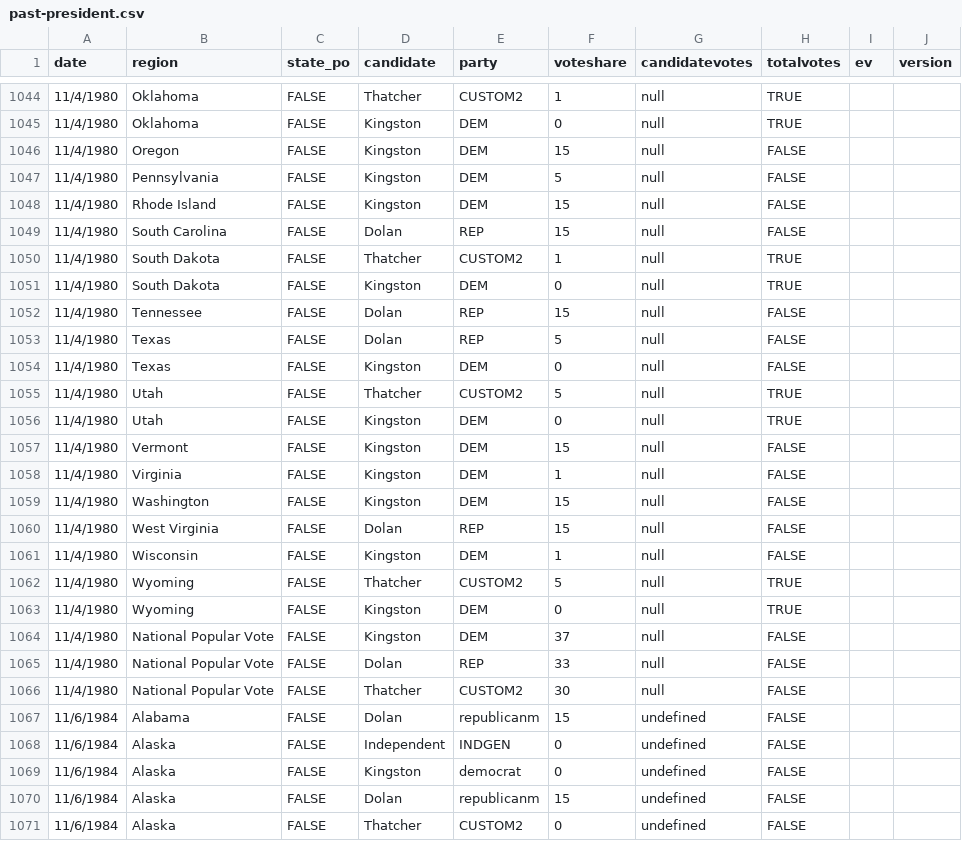
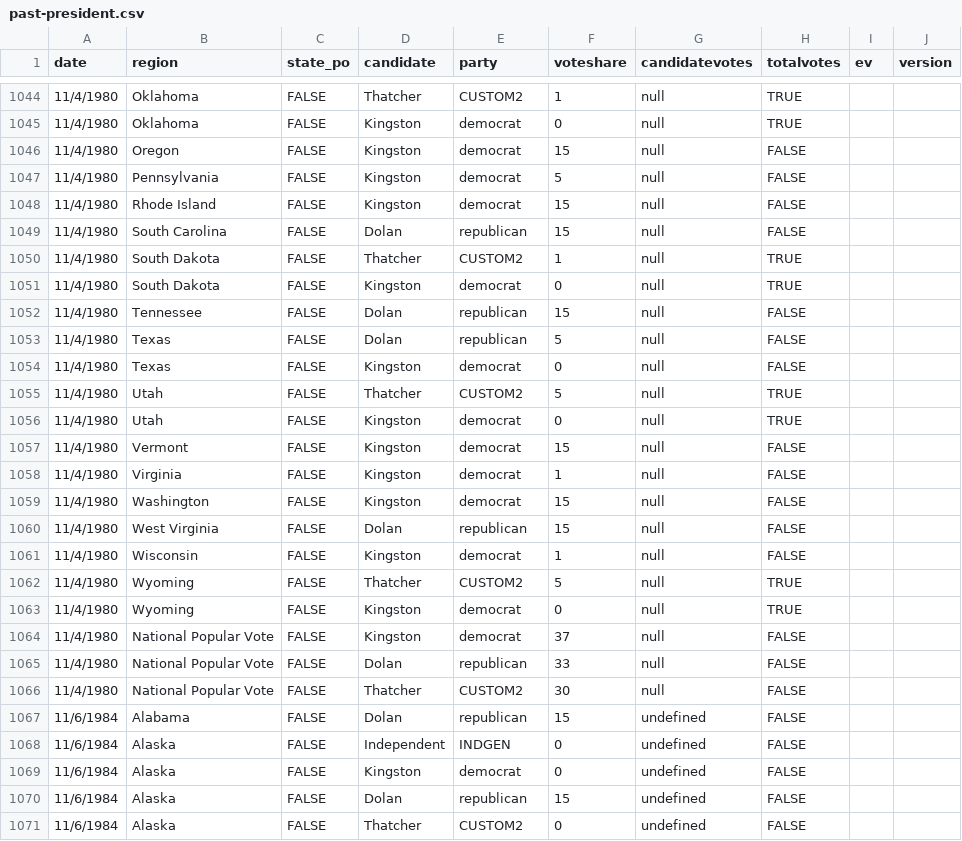
Before and after one commit to clohasmail-max/clohasmail-max.github.io, a CSV file: csv-sources/past-president.csv, drawn as a sheet; only a part is shown, gaps mark what is left out; the diff covers the shown part only.

```diff
--- a/csv-sources/past-president.csv
+++ b/csv-sources/past-president.csv
@@ -1044,28 +1044,28 @@ date,region,state_po,candidate,party,voteshare,candidatevotes,totalvotes,ev,vers
 11/4/1980,Oklahoma,FALSE,Thatcher,CUSTOM2,1,null,TRUE
-11/4/1980,Oklahoma,FALSE,Kingston,DEM,0,null,TRUE
-11/4/1980,Oregon,FALSE,Kingston,DEM,15,null,FALSE
-11/4/1980,Pennsylvania,FALSE,Kingston,DEM,5,null,FALSE
-11/4/1980,Rhode Island,FALSE,Kingston,DEM,15,null,FALSE
-11/4/1980,South Carolina,FALSE,Dolan,REP,15,null,FALSE
+11/4/1980,Oklahoma,FALSE,Kingston,democrat,0,null,TRUE
+11/4/1980,Oregon,FALSE,Kingston,democrat,15,null,FALSE
+11/4/1980,Pennsylvania,FALSE,Kingston,democrat,5,null,FALSE
+11/4/1980,Rhode Island,FALSE,Kingston,democrat,15,null,FALSE
+11/4/1980,South Carolina,FALSE,Dolan,republican,15,null,FALSE
 11/4/1980,South Dakota,FALSE,Thatcher,CUSTOM2,1,null,TRUE
-11/4/1980,South Dakota,FALSE,Kingston,DEM,0,null,TRUE
-11/4/1980,Tennessee,FALSE,Dolan,REP,15,null,FALSE
-11/4/1980,Texas,FALSE,Dolan,REP,5,null,FALSE
-11/4/1980,Texas,FALSE,Kingston,DEM,0,null,FALSE
+11/4/1980,South Dakota,FALSE,Kingston,democrat,0,null,TRUE
+11/4/1980,Tennessee,FALSE,Dolan,republican,15,null,FALSE
+11/4/1980,Texas,FALSE,Dolan,republican,5,null,FALSE
+11/4/1980,Texas,FALSE,Kingston,democrat,0,null,FALSE
 11/4/1980,Utah,FALSE,Thatcher,CUSTOM2,5,null,TRUE
-11/4/1980,Utah,FALSE,Kingston,DEM,0,null,TRUE
-11/4/1980,Vermont,FALSE,Kingston,DEM,15,null,FALSE
-11/4/1980,Virginia,FALSE,Kingston,DEM,1,null,FALSE
-11/4/1980,Washington,FALSE,Kingston,DEM,15,null,FALSE
-11/4/1980,West Virginia,FALSE,Dolan,REP,15,null,FALSE
-11/4/1980,Wisconsin,FALSE,Kingston,DEM,1,null,FALSE
+11/4/1980,Utah,FALSE,Kingston,democrat,0,null,TRUE
+11/4/1980,Vermont,FALSE,Kingston,democrat,15,null,FALSE
+11/4/1980,Virginia,FALSE,Kingston,democrat,1,null,FALSE
+11/4/1980,Washington,FALSE,Kingston,democrat,15,null,FALSE
+11/4/1980,West Virginia,FALSE,Dolan,republican,15,null,FALSE
+11/4/1980,Wisconsin,FALSE,Kingston,democrat,1,null,FALSE
 11/4/1980,Wyoming,FALSE,Thatcher,CUSTOM2,5,null,TRUE
-11/4/1980,Wyoming,FALSE,Kingston,DEM,0,null,TRUE
-11/4/1980,National Popular Vote,FALSE,Kingston,DEM,37,null,FALSE
-11/4/1980,National Popular Vote,FALSE,Dolan,REP,33,null,FALSE
+11/4/1980,Wyoming,FALSE,Kingston,democrat,0,null,TRUE
+11/4/1980,National Popular Vote,FALSE,Kingston,democrat,37,null,FALSE
+11/4/1980,National Popular Vote,FALSE,Dolan,republican,33,null,FALSE
 11/4/1980,National Popular Vote,FALSE,Thatcher,CUSTOM2,30,null,FALSE
-11/6/1984,Alabama,FALSE,Dolan,republicanm,15,undefined,FALSE
+11/6/1984,Alabama,FALSE,Dolan,republican,15,undefined,FALSE
 11/6/1984,Alaska,FALSE,Independent,INDGEN,0,undefined,FALSE
 11/6/1984,Alaska,FALSE,Kingston,democrat,0,undefined,FALSE
-11/6/1984,Alaska,FALSE,Dolan,republicanm,15,undefined,FALSE
+11/6/1984,Alaska,FALSE,Dolan,republican,15,undefined,FALSE
 11/6/1984,Alaska,FALSE,Thatcher,CUSTOM2,0,undefined,FALSE
```
Also changed, not shown: 64 edited cells elsewhere in this file.
